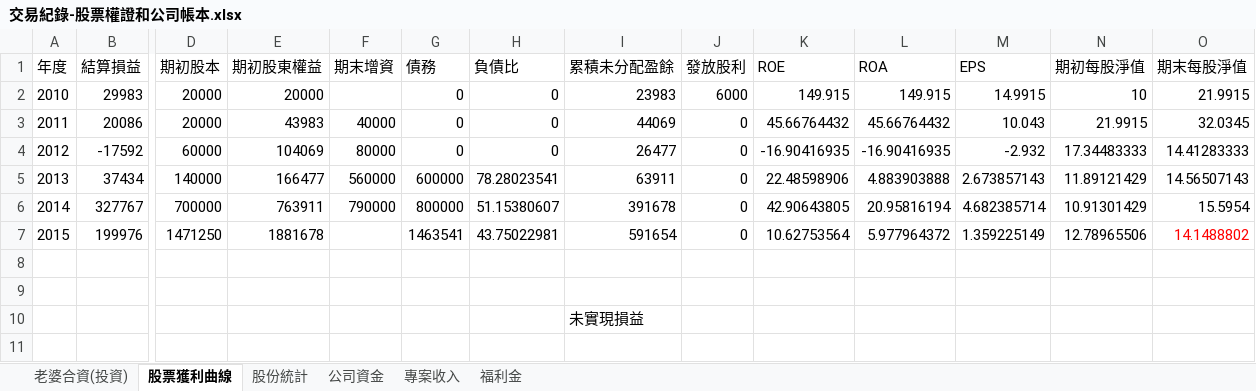
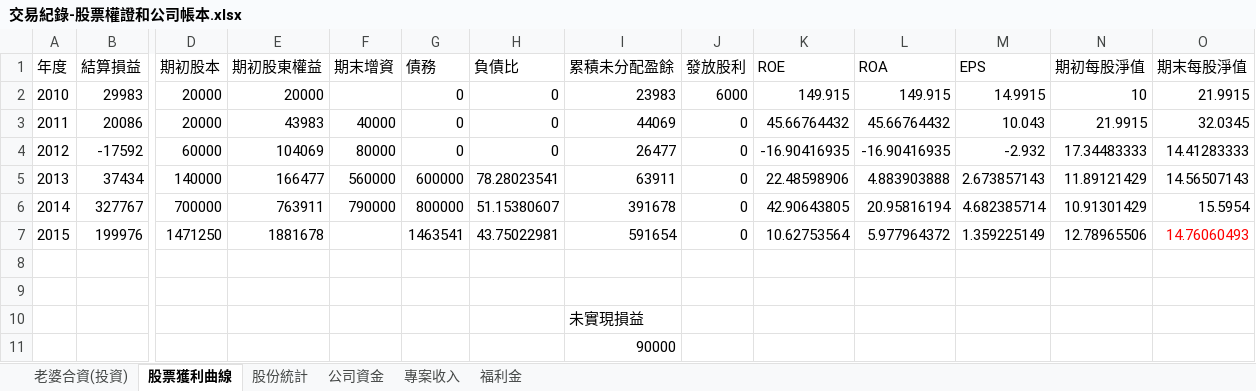
Before and after one commit to dada2cindy/tradeuse-dada2cindy, an Excel workbook: 交易紀錄/交易紀錄-股票權證和公司帳本.xlsx, sheet 股票獲利曲線, drawn as a sheet; only a part is shown, gaps mark what is left out; values as stored, in another font and other column widths than the file's, no borders; charts and pictures not drawn; rows hold the shown columns only; the diff names each change by its address in the sheet, - before the commit and + after, or states it on an @@ line.

```diff
--- a/交易紀錄/交易紀錄-股票權證和公司帳本.xlsx (sheet 股票獲利曲線)
+++ b/交易紀錄/交易紀錄-股票權證和公司帳本.xlsx (sheet 股票獲利曲線)
-O7 (期末每股淨值): 14.1488802
+O7 (期末每股淨值): 14.76060493
+row 11:  |  |  |  |  |  |  | 90000
```
Also changed, not shown: sheet 老婆合資(投資), charts or pictures.
